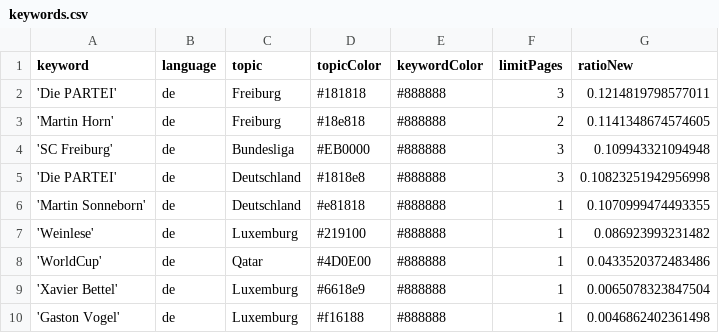
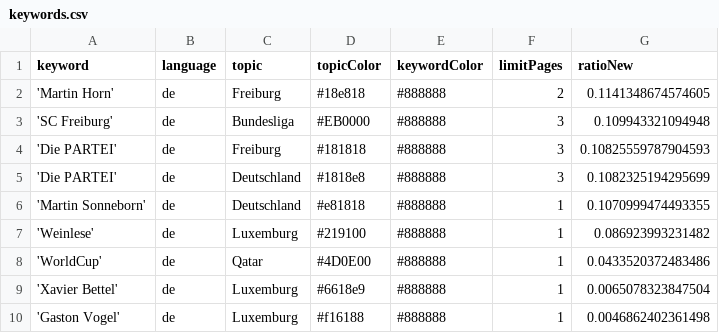
Before and after one commit to MomoThome/winterIsComing, a CSV file: keywords.csv, drawn as a sheet.

Commit message:
Commit from GitHub Actions (harvest:0.0)

```diff
--- a/keywords.csv
+++ b/keywords.csv
@@ -1,6 +1,6 @@
 keyword,language,topic,topicColor,keywordColor,limitPages,ratioNew
-'Die PARTEI',de,Freiburg,#181818,#888888,3,0.1214819798577011
 'Martin Horn',de,Freiburg,#18e818,#888888,2,0.1141348674574605
 'SC Freiburg',de,Bundesliga,#EB0000,#888888,3,0.109943321094948
-'Die PARTEI',de,Deutschland,#1818e8,#888888,3,0.10823251942956998
+'Die PARTEI',de,Freiburg,#181818,#888888,3,0.10825559787904593
+'Die PARTEI',de,Deutschland,#1818e8,#888888,3,0.1082325194295699
 'Martin Sonneborn',de,Deutschland,#e81818,#888888,1,0.1070999474493355
```
